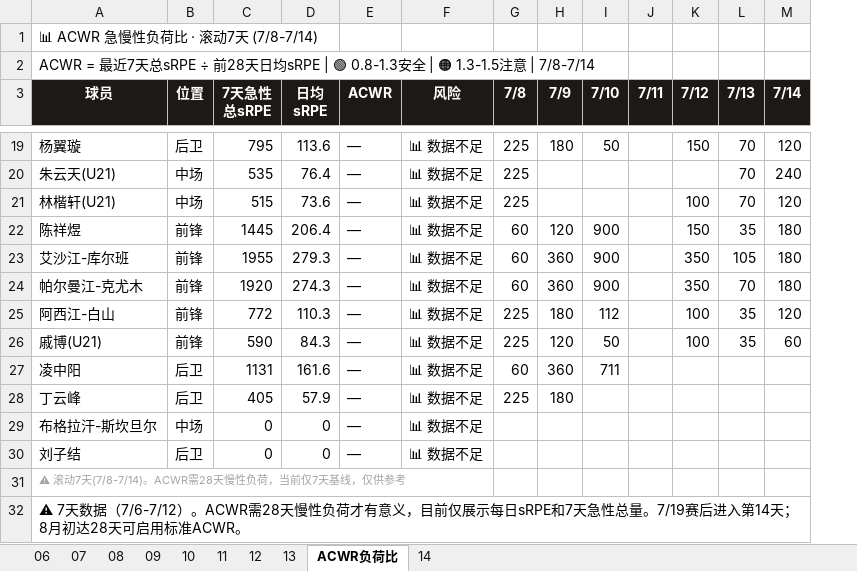
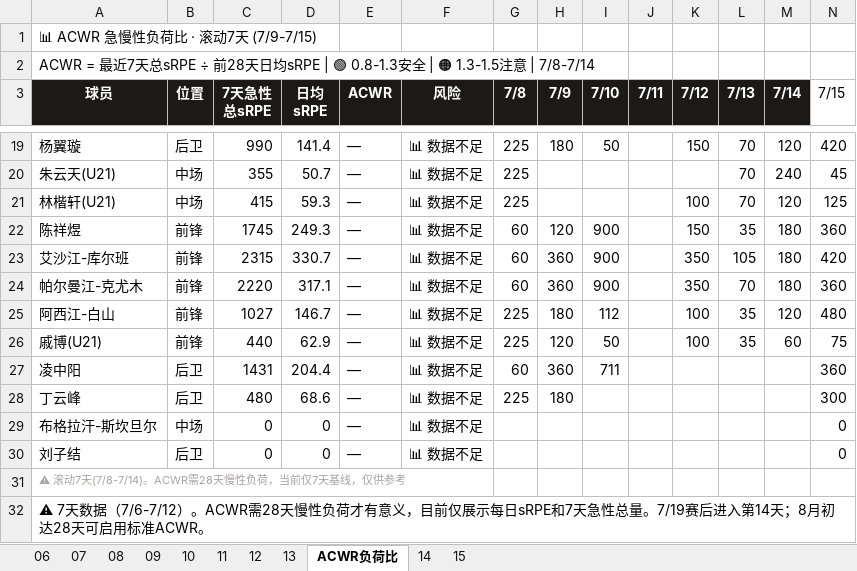
Before and after one commit to 13909605065/kenshin-pro, an Excel workbook: public/share/data/每日监控.xlsx, sheet ACWR负荷比, drawn as a sheet; only a part is shown, gaps mark what is left out; values as stored, in another font and other column widths than the file's, no borders; the diff covers the shown part only; the diff names each change by its address in the sheet, - before the commit and + after, or states it on an @@ line.

```diff
--- a/public/share/data/每日监控.xlsx (sheet ACWR负荷比)
+++ b/public/share/data/每日监控.xlsx (sheet ACWR负荷比)
+sheet tab: 15
+column N (7/15), rows 19-30: 420 | 45 | 125 | 360 | 420 | 360 | 480 | 75 | 360 | 300 | 0 | 0
-A1 (球员): 📊 ACWR 急慢性负荷比 · 滚动7天 (7/8-7/14)
+A1 (球员): 📊 ACWR 急慢性负荷比 · 滚动7天 (7/9-7/15)
-C19 (7天急性 总sRPE): 795
+C19 (7天急性 总sRPE): 990
-D19 (日均 sRPE): 113.6
+D19 (日均 sRPE): 141.4
-C20 (7天急性 总sRPE): 535
+C20 (7天急性 总sRPE): 355
-D20 (日均 sRPE): 76.4
+D20 (日均 sRPE): 50.7
-C21 (7天急性 总sRPE): 515
+C21 (7天急性 总sRPE): 415
-D21 (日均 sRPE): 73.6
+D21 (日均 sRPE): 59.3
-C22 (7天急性 总sRPE): 1445
+C22 (7天急性 总sRPE): 1745
-D22 (日均 sRPE): 206.4
+D22 (日均 sRPE): 249.3
-C23 (7天急性 总sRPE): 1955
+C23 (7天急性 总sRPE): 2315
-D23 (日均 sRPE): 279.3
+D23 (日均 sRPE): 330.7
-C24 (7天急性 总sRPE): 1920
+C24 (7天急性 总sRPE): 2220
-D24 (日均 sRPE): 274.3
+D24 (日均 sRPE): 317.1
-C25 (7天急性 总sRPE): 772
+C25 (7天急性 总sRPE): 1027
-D25 (日均 sRPE): 110.3
+D25 (日均 sRPE): 146.7
-C26 (7天急性 总sRPE): 590
+C26 (7天急性 总sRPE): 440
-D26 (日均 sRPE): 84.3
+D26 (日均 sRPE): 62.9
-C27 (7天急性 总sRPE): 1131
+C27 (7天急性 总sRPE): 1431
-D27 (日均 sRPE): 161.6
+D27 (日均 sRPE): 204.4
-C28 (7天急性 总sRPE): 405
+C28 (7天急性 总sRPE): 480
-D28 (日均 sRPE): 57.9
+D28 (日均 sRPE): 68.6
```
Also changed, not shown: 30 edited cells elsewhere in this sheet, public/share/data/每日强度监控.xlsx, public/share/data/训练课记录.xlsx, 3 other files.
